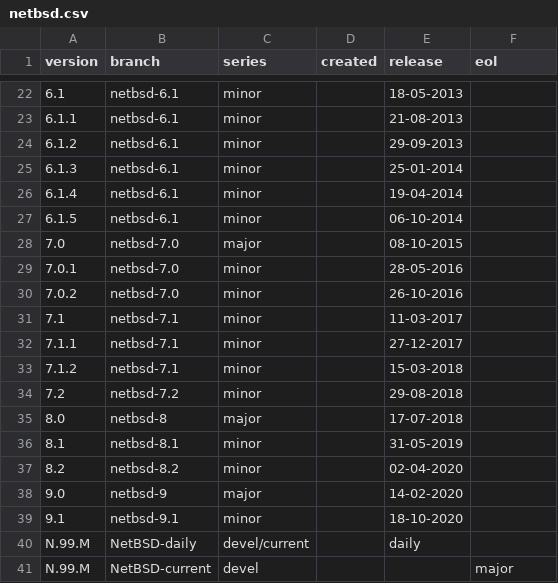
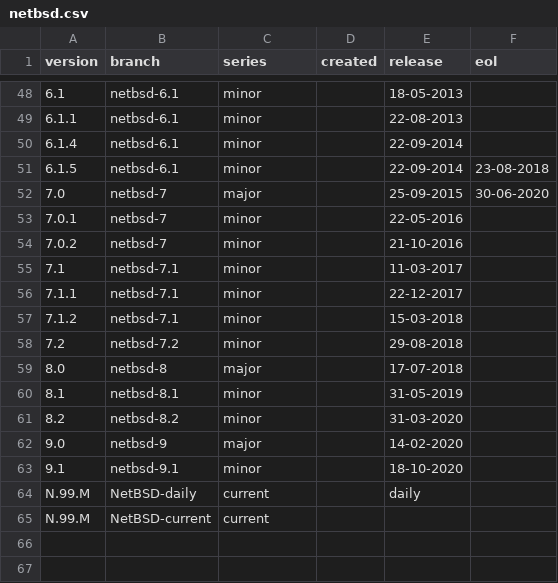
Before and after one commit to kiaderouiche/netbsd-branch-info, a CSV file: tools/netbsd.csv, drawn as a sheet; only a part is shown, gaps mark what is left out; the diff covers the shown part only.

Commit message:
update tools/create_netbsd_csv.py

```diff
--- a/tools/netbsd.csv
+++ b/tools/netbsd.csv
@@ -22,12 +48,10 @@ version,branch,series,created,release,eol
 6.1,netbsd-6.1,minor,,18-05-2013,
-6.1.1,netbsd-6.1,minor,,21-08-2013,
-6.1.2,netbsd-6.1,minor,,29-09-2013,
-6.1.3,netbsd-6.1,minor,,25-01-2014,
-6.1.4,netbsd-6.1,minor,,19-04-2014,
-6.1.5,netbsd-6.1,minor,,06-10-2014,
-7.0,netbsd-7.0,major,,08-10-2015,
-7.0.1,netbsd-7.0,minor,,28-05-2016,
-7.0.2,netbsd-7.0,minor,,26-10-2016,
+6.1.1,netbsd-6.1,minor,,22-08-2013,
+6.1.4,netbsd-6.1,minor,,22-09-2014,
+6.1.5,netbsd-6.1,minor,,22-09-2014,23-08-2018
+7.0,netbsd-7,major,,25-09-2015,30-06-2020
+7.0.1,netbsd-7,minor,,22-05-2016,
+7.0.2,netbsd-7,minor,,21-10-2016,
 7.1,netbsd-7.1,minor,,11-03-2017,
-7.1.1,netbsd-7.1,minor,,27-12-2017,
+7.1.1,netbsd-7.1,minor,,22-12-2017,
 7.1.2,netbsd-7.1,minor,,15-03-2018,
@@ -36,6 +60,6 @@ version,branch,series,created,release,eol
 8.1,netbsd-8.1,minor,,31-05-2019,
-8.2,netbsd-8.2,minor,,02-04-2020,
+8.2,netbsd-8.2,minor,,31-03-2020,
 9.0,netbsd-9,major,,14-02-2020,
 9.1,netbsd-9.1,minor,,18-10-2020,
-N.99.M,NetBSD-daily,devel/current,,daily,,
-N.99.M,NetBSD-current,devel,,,major,
+N.99.M,NetBSD-daily,current,,daily,
+N.99.M,NetBSD-current,current,,,
```
Also changed, not shown: 30 added rows, 4 removed rows and 18 edited cells elsewhere in this file, 2 other files.
